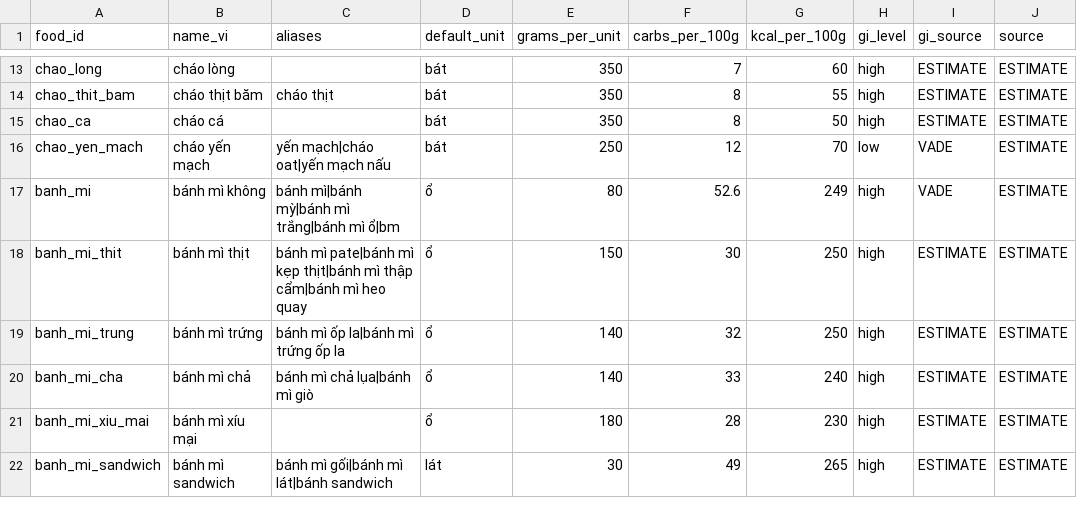
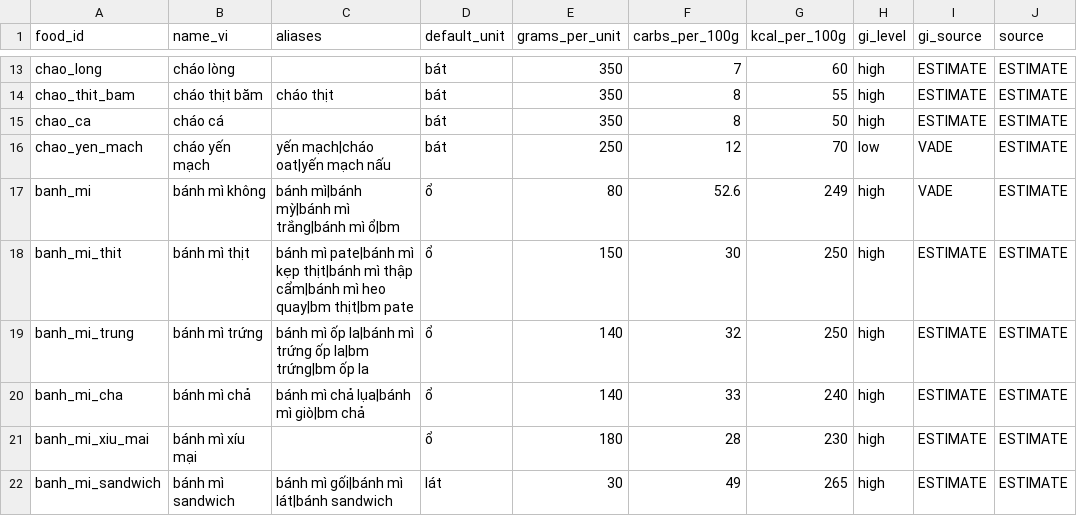
Before and after one commit to AhhPamAIVin/AhhPam-VDiab, a CSV file: codebase/models/agents/tools/nutrition_data/vn_foods.csv, drawn as a sheet; only a part is shown, gaps mark what is left out; the diff names each change by its address in the sheet, - before the commit and + after, or states it on an @@ line.

```diff
--- a/codebase/models/agents/tools/nutrition_data/vn_foods.csv
+++ b/codebase/models/agents/tools/nutrition_data/vn_foods.csv
-C18 (aliases): …mì heo quay
+C18 (aliases): …mì heo quay|bm thịt|bm pate
-C19 (aliases): bánh mì ốp la|bánh mì trứng ốp la
+C19 (aliases): bánh mì ốp la|bánh mì trứng ốp la|bm trứng|bm ốp la
-C20 (aliases): bánh mì chả lụa|bánh mì giò
+C20 (aliases): bánh mì chả lụa|bánh mì giò|bm chả
```
Also changed, not shown: 9 other files.
